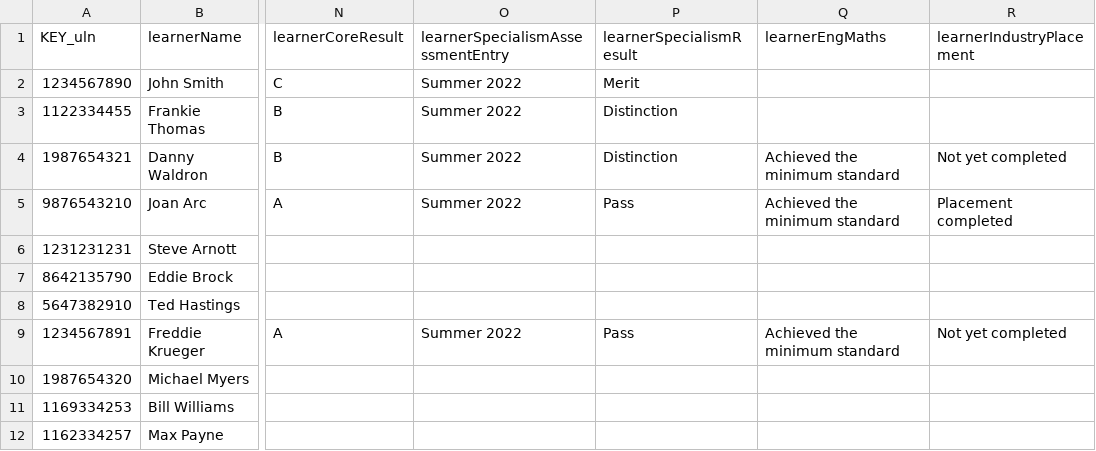
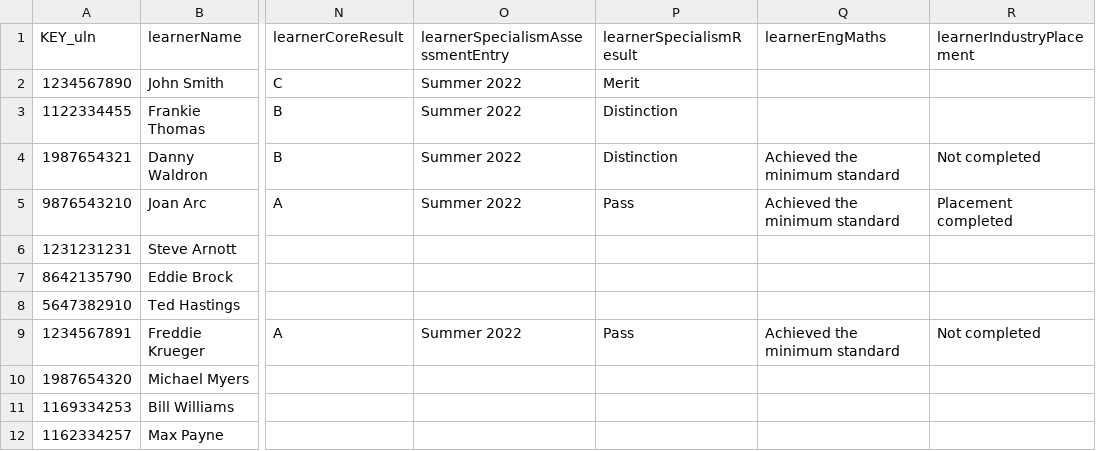
Before and after one commit to SkillsFundingAgency/tl-marketing-and-communication-prototype, a CSV file: app/data/data-files/tLevelsStudentData.csv, drawn as a sheet; only a part is shown, gaps mark what is left out; the diff names each change by its address in the sheet, - before the commit and + after, or states it on an @@ line.

```diff
--- a/app/data/data-files/tLevelsStudentData.csv
+++ b/app/data/data-files/tLevelsStudentData.csv
-R4 (learnerIndustryPlacement): Not yet completed
+R4 (learnerIndustryPlacement): Not completed
-R9 (learnerIndustryPlacement): Not yet completed
+R9 (learnerIndustryPlacement): Not completed
```
Also changed, not shown: app/data/data-files/tLevelsStudentDataV2.csv, app/data/data-files/tLevelsStudentDataV3.csv, 2 other files.
